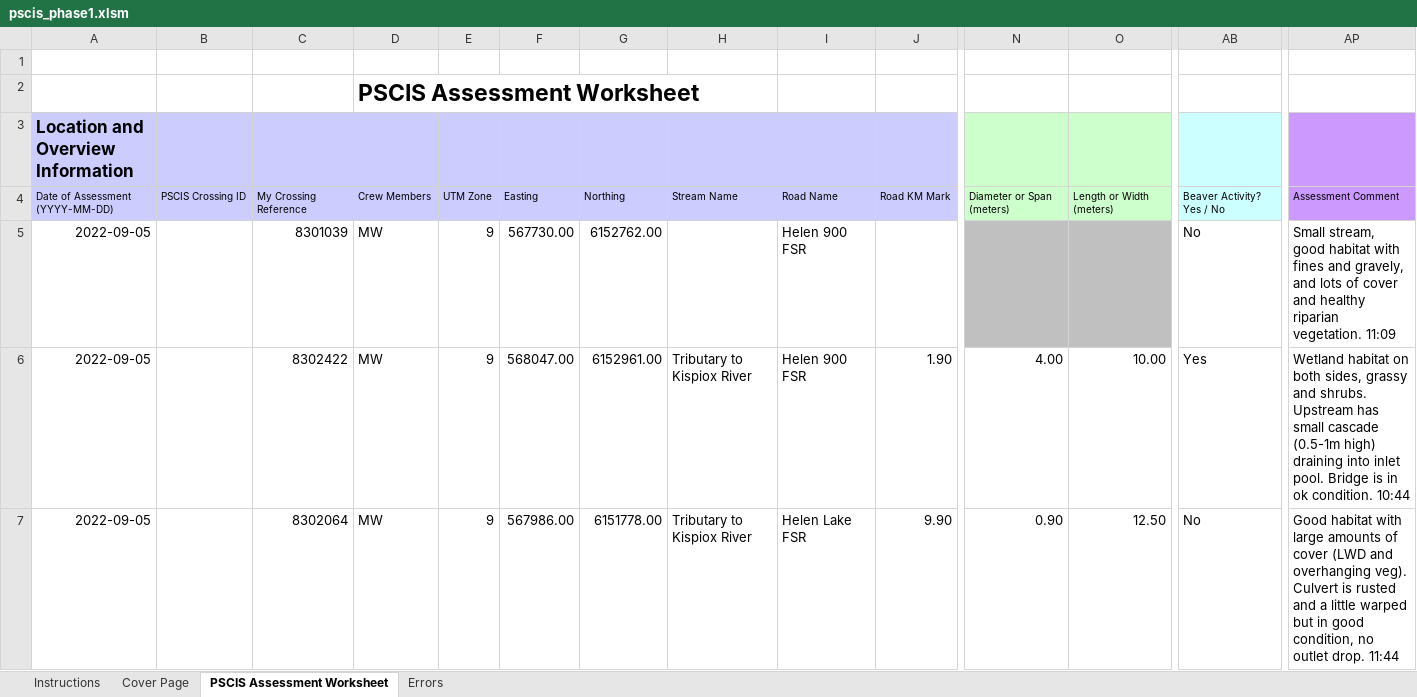
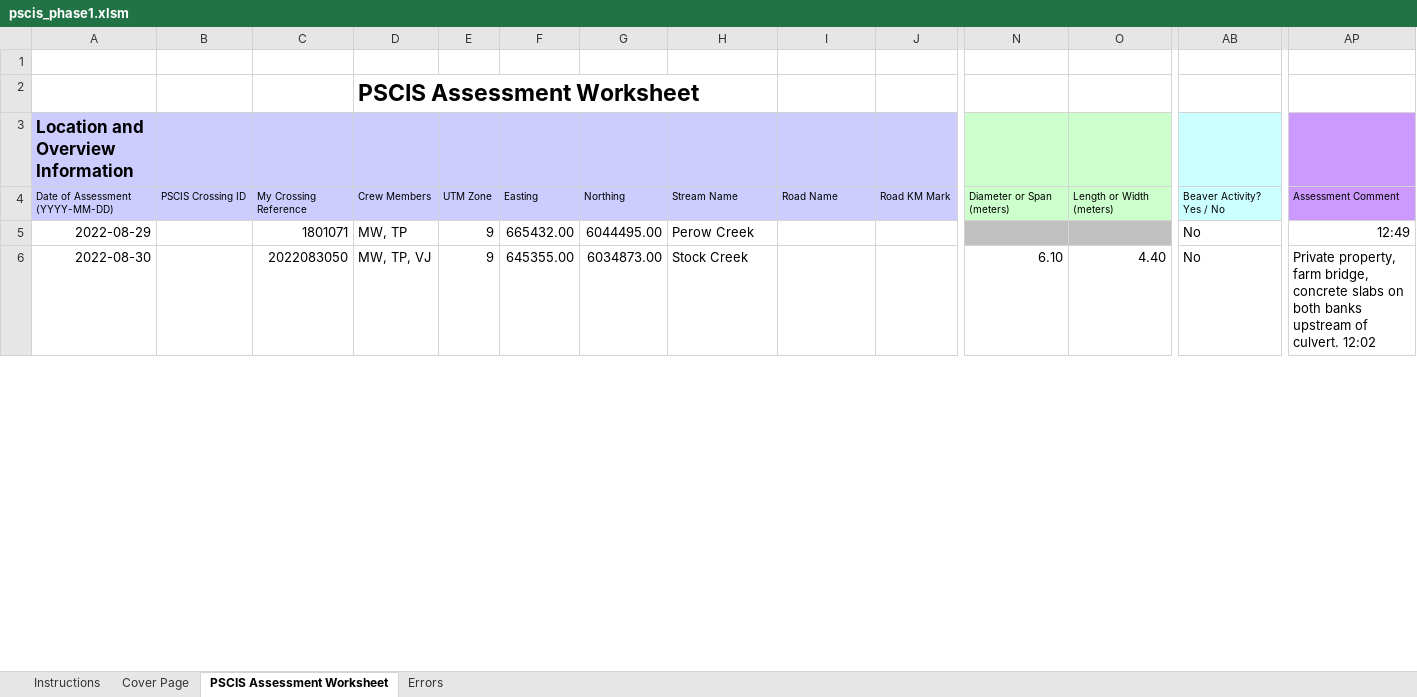
Before and after one commit to NewGraphEnvironment/fish_passage_bulkley_2022_reporting, an Excel workbook: data/pscis_phase1.xlsm, sheet PSCIS Assessment Worksheet, drawn as a sheet; only a part is shown, gaps mark what is left out; values as stored, in another font and other column widths than the file's, no borders; charts and pictures and conditional formats not drawn; removed rows and columns are numbered as before the commit, all else as after; rows hold the shown columns only; the diff covers the shown part only; the diff names each change by its address in the sheet, - before the commit and + after, or states it on an @@ line.

Commit message:
swap in data

```diff
--- a/data/pscis_phase1.xlsm (sheet PSCIS Assessment Worksheet)
+++ b/data/pscis_phase1.xlsm (sheet PSCIS Assessment Worksheet)
-A5: 2022-09-05
+A5: 2022-08-29
-C5: 8301039
+C5: 1801071
-D5: MW
+D5: MW, TP
-F5: 567730.00
+F5: 665432.00
-G5: 6152762.00
+G5: 6044495.00
-H5: (empty)
+H5: Perow Creek
-I5:I6: Helen 900 FSR
+I5:I6: (empty)
-AP5: Small stream, good habitat with fines and gravely, and lots of cover and healthy riparian vegetation. 11:09
+AP5: 12:49
-A6: 2022-09-05
+A6: 2022-08-30
-C6: 8302422
+C6: 2022083050
-D6: MW
+D6: MW, TP, VJ
-F6: 568047.00
+F6: 645355.00
-G6: 6152961.00
+G6: 6034873.00
-H6: Tributary to Kispiox River
+H6: Stock Creek
-J6: 1.90
+J6: (empty)
-N6: 4.00
+N6: 6.10
-O6: 10.00
+O6: 4.40
-AB6: Yes
+AB6: No
-AP6: Wetland habitat on both sides, grassy and shrubs. Upstream has small cascade (0.5-1m high) draining into inlet pool. Bridge is in ok condition. 10:44
+AP6: Private property, farm bridge, concrete slabs on both banks upstream of culvert. 12:02
-row 7: 2022-09-05 |  | 8302064 | MW | 9 | 567986.00 | 6151778.00 | Tributary to Kispiox River | Helen Lake FSR | 9.90 | 0.90 | 12.50 | No | Good habitat with large amounts of cover (LWD and overhanging veg). Culvert is rusted and a little warped but in good condition, no outlet drop. 11:44
```
Also changed, not shown: 45 added rows, 44 removed rows and 21 edited cells elsewhere in this sheet, formulas that keep their value, data/pscis_phase2.xlsm, data/pscis_reassessments.xlsm, 4 other files.
